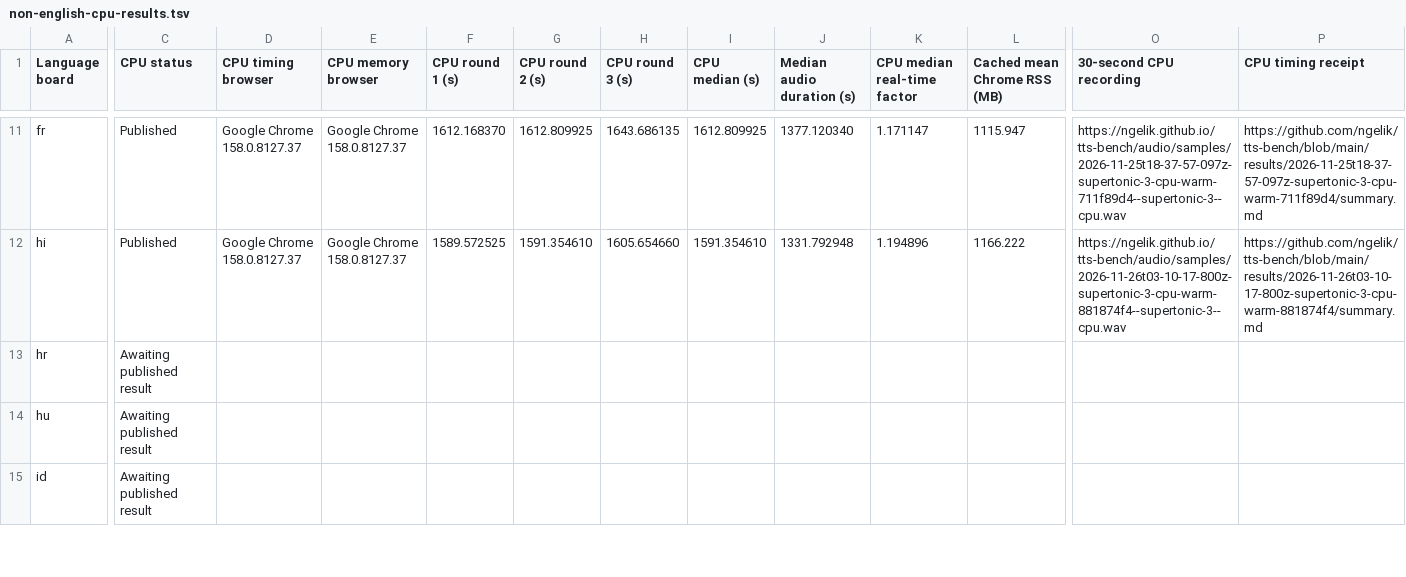
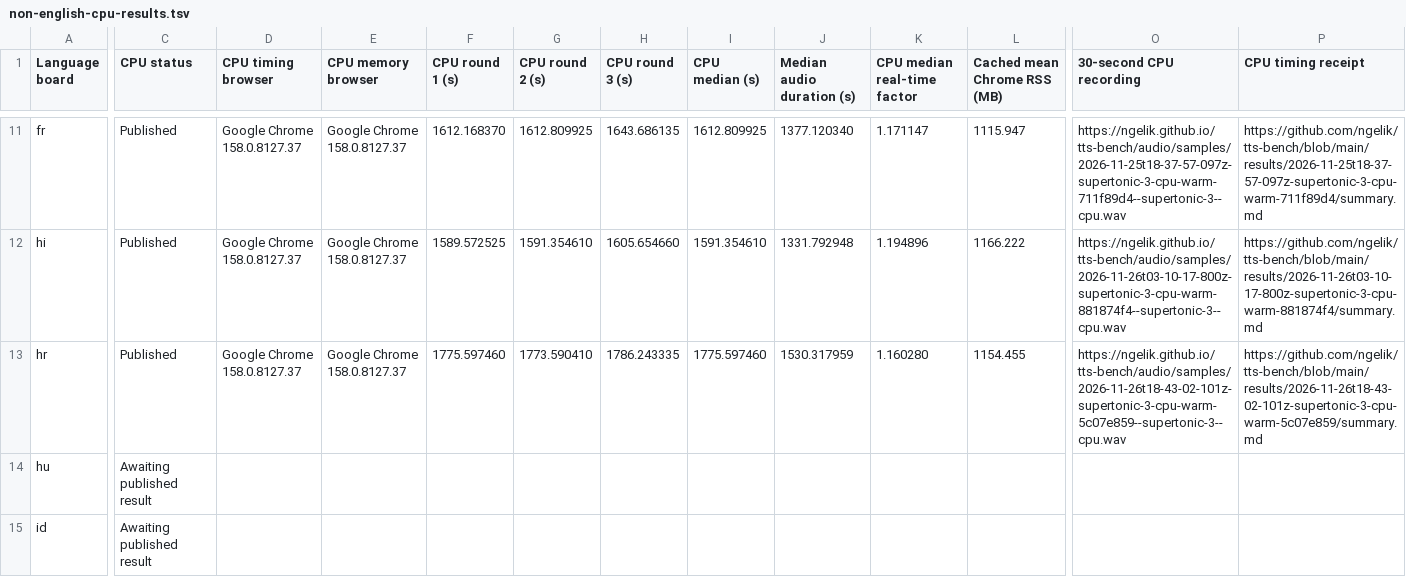
Before and after one commit to ngelik/tts-bench, a TSV file: docs/campaigns/supertonic-3/non-english-cpu-results.tsv, drawn as a sheet; only a part is shown, gaps mark what is left out; the diff covers the shown part only; the diff names each change by its address in the sheet, - before the commit and + after, or states it on an @@ line.

Commit message:
Publish Supertonic 3 CPU benchmarks for hr

```diff
--- a/docs/campaigns/supertonic-3/non-english-cpu-results.tsv
+++ b/docs/campaigns/supertonic-3/non-english-cpu-results.tsv
-C13 (CPU status): Awaiting published result
+C13 (CPU status): Published
-D13 (CPU timing browser): (empty)
+D13 (CPU timing browser): Google Chrome 158.0.8127.37
-E13 (CPU memory browser): (empty)
+E13 (CPU memory browser): Google Chrome 158.0.8127.37
-F13 (CPU round 1 (s)): (empty)
+F13 (CPU round 1 (s)): 1775.597460
-G13 (CPU round 2 (s)): (empty)
+G13 (CPU round 2 (s)): 1773.590410
-H13 (CPU round 3 (s)): (empty)
+H13 (CPU round 3 (s)): 1786.243335
-I13 (CPU median (s)): (empty)
+I13 (CPU median (s)): 1775.597460
-J13 (Median audio duration (s)): (empty)
+J13 (Median audio duration (s)): 1530.317959
-K13 (CPU median real-time factor): (empty)
+K13 (CPU median real-time factor): 1.160280
-L13 (Cached mean Chrome RSS (MB)): (empty)
+L13 (Cached mean Chrome RSS (MB)): 1154.455
-O13 (30-second CPU recording): (empty)
+O13 (30-second CPU recording): https://ngelik.github.io/tts-bench/audio/samples/2026-11-26t18-43-02-101z-supertonic-3-cpu-warm-5c07e859--supertonic-3--cpu.wav
-P13 (CPU timing receipt): (empty)
+P13 (CPU timing receipt): https://github.com/ngelik/tts-bench/blob/main/results/2026-11-26t18-43-02-101z-supertonic-3-cpu-warm-5c07e859/summary.md
```
Also changed, not shown: 3 edited cells elsewhere in this file, 16 other files.
